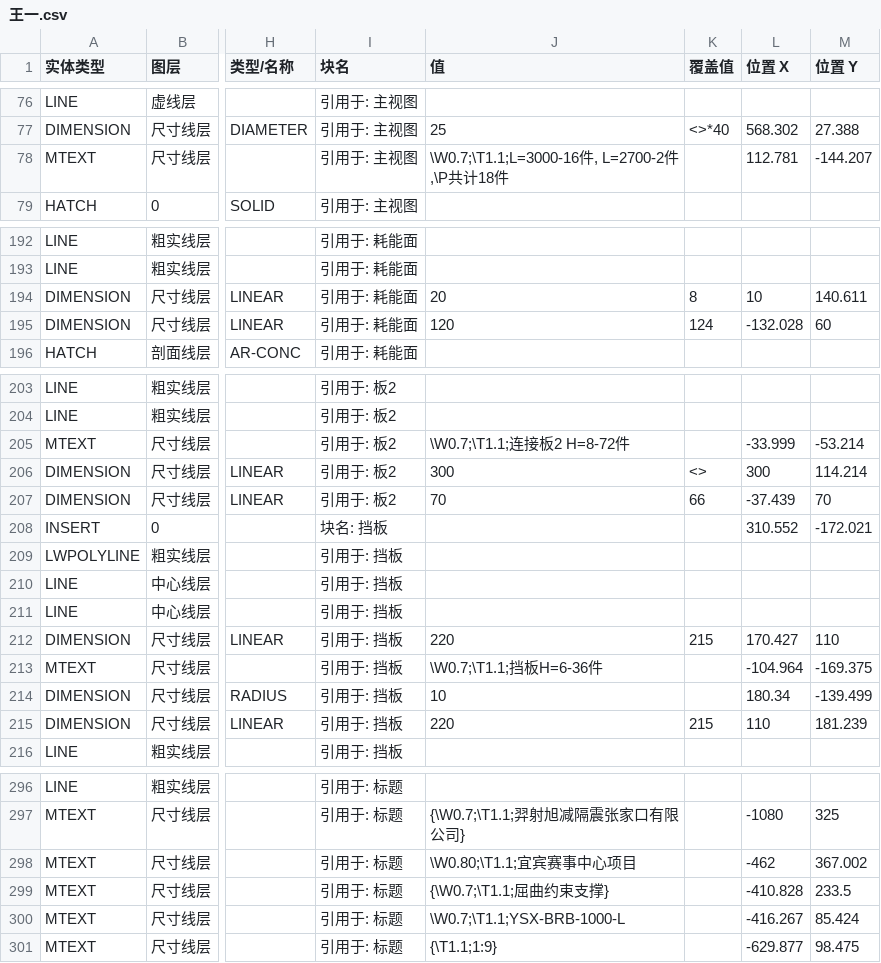
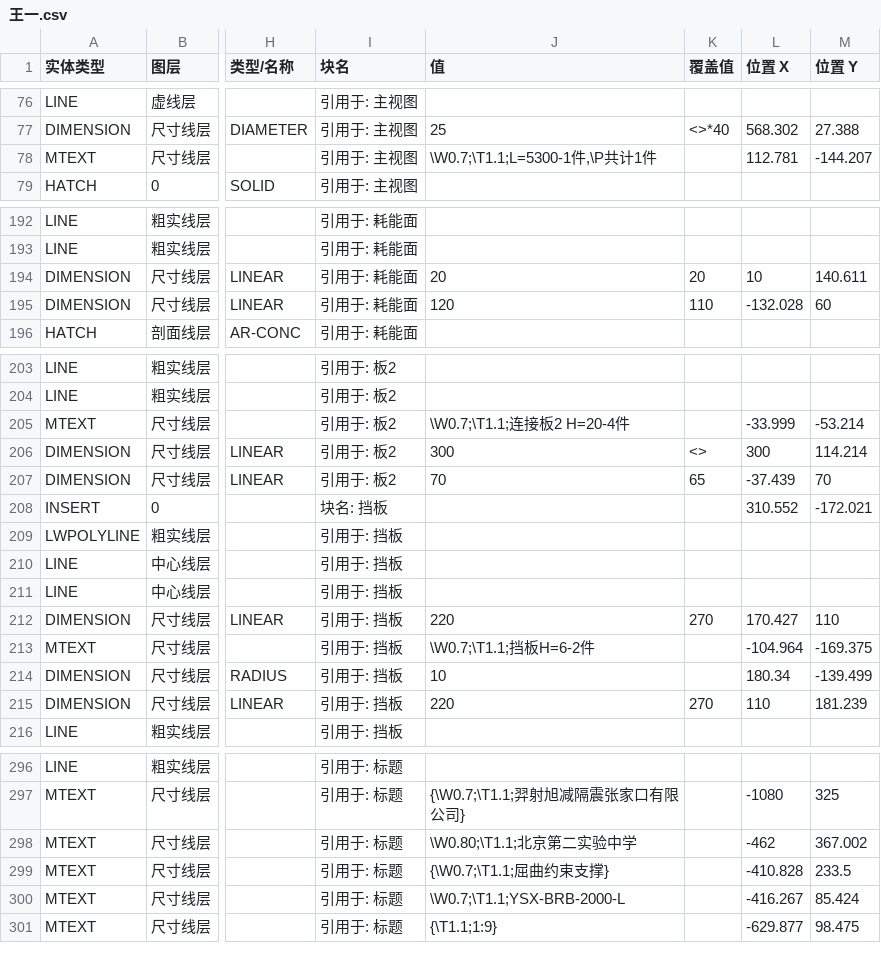
Before and after one commit to Tianhuanyunfei/yishexu-designtools, a CSV file: backend/design/data/王一.csv, drawn as a sheet; only a part is shown, gaps mark what is left out; the diff covers the shown part only; the diff names each change by its address in the sheet, - before the commit and + after, or states it on an @@ line.

```diff
--- a/backend/design/data/王一.csv
+++ b/backend/design/data/王一.csv
-J78 (值): \W0.7;\T1.1;L=3000-16件, L=2700-2件,\P共计18件
+J78 (值): \W0.7;\T1.1;L=5300-1件,\P共计1件
-K194 (覆盖值): 8
+K194 (覆盖值): 20
-K195 (覆盖值): 124
+K195 (覆盖值): 110
-J205 (值): \W0.7;\T1.1;连接板2 H=8-72件
+J205 (值): \W0.7;\T1.1;连接板2 H=20-4件
-K207 (覆盖值): 66
+K207 (覆盖值): 65
-K212 (覆盖值): 215
+K212 (覆盖值): 270
-J213 (值): \W0.7;\T1.1;挡板H=6-36件
+J213 (值): \W0.7;\T1.1;挡板H=6-2件
-K215 (覆盖值): 215
+K215 (覆盖值): 270
-J298 (值): \W0.80;\T1.1;宜宾赛事中心项目
+J298 (值): \W0.80;\T1.1;北京第二实验中学
-J300 (值): \W0.7;\T1.1;YSX-BRB-1000-L
+J300 (值): \W0.7;\T1.1;YSX-BRB-2000-L
```
Also changed, not shown: 19 edited cells elsewhere in this file, backend/design/data/十一.csv, 14 other files.
